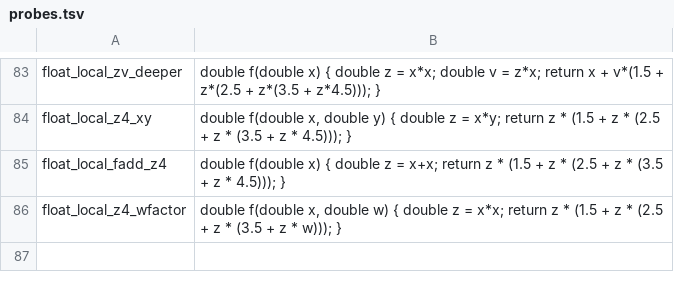
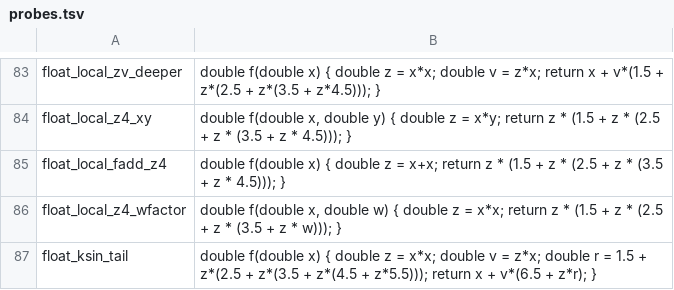
Before and after one commit to zcanann/mwcc-rs, a TSV file: harness/sched_dataset/probes.tsv, drawn as a sheet; only a part is shown, gaps mark what is left out; the diff names each change by its address in the sheet, - before the commit and + after, or states it on an @@ line.

```diff
--- a/harness/sched_dataset/probes.tsv
+++ b/harness/sched_dataset/probes.tsv
+row 87: float_ksin_tail | double f(double x) { double z = x*x; double v = z*x; double r = 1.5 + z*(2.5 + z*(3.5 + z*(4.5 + z*5.5))); return x + v*(6.5 + z*r); }
```
Also changed, not shown: 4 other files.
